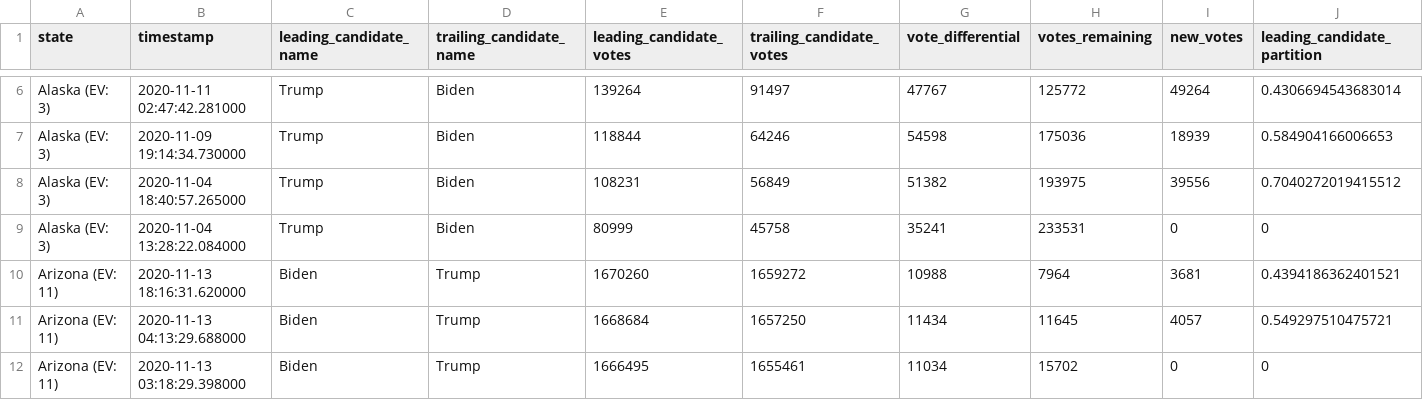
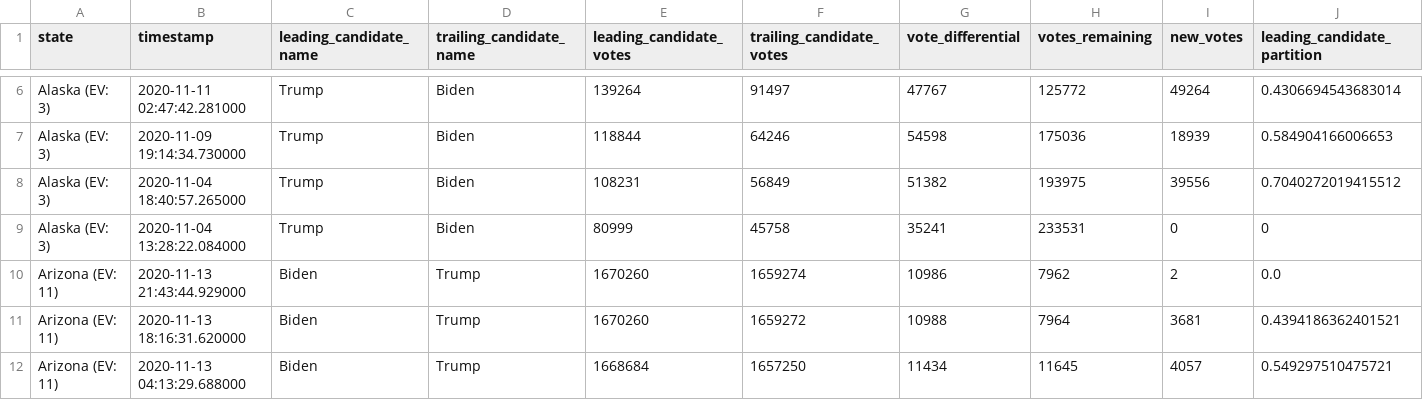
Before and after one commit to mariasam1/nyt-2020-election-scraper, a CSV file: battleground-state-changes.csv, drawn as a sheet; only a part is shown, gaps mark what is left out; the shorter side is filled out with more unchanged rows; rows hold the shown columns only; the diff names each change by its address in the sheet, - before the commit and + after, or states it on an @@ line.

```diff
--- a/battleground-state-changes.csv
+++ b/battleground-state-changes.csv
+row 10: Arizona (EV: 11) | 2020-11-13 21:43:44.929000 | Biden | Trump | 1670260 | 1659274 | 10986 | 7962 | 2 | 0.0
```
Also changed, not shown: 2 other files.
